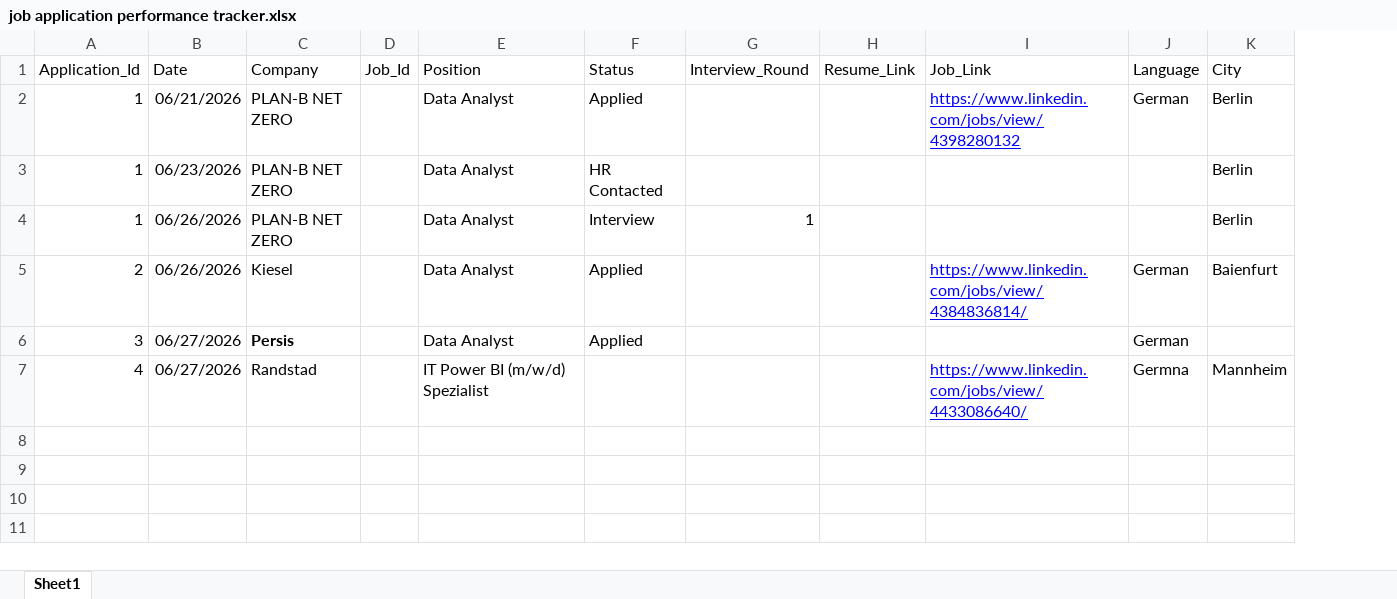
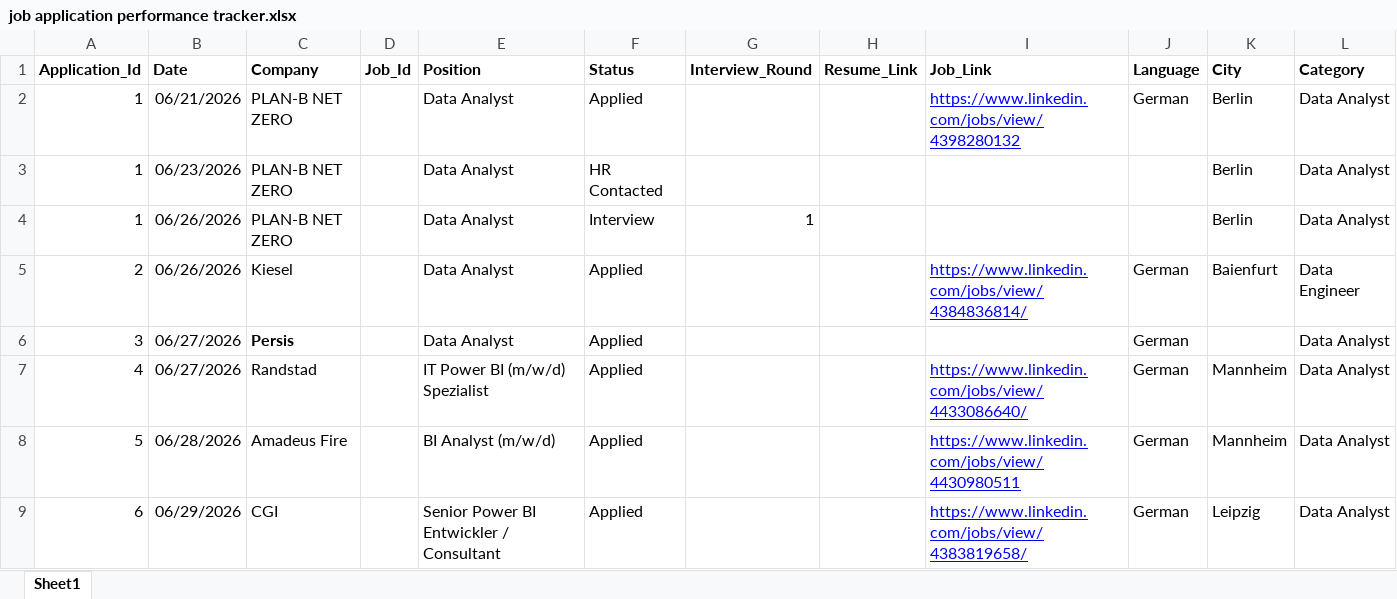
Before and after one commit to Usama00004/Application_Tracker, an Excel workbook: job application performance tracker.xlsx, sheet Sheet1, drawn as a sheet; values as stored, in another font and other column widths than the file's, no borders; charts and pictures not drawn; the diff names each change by its address in the sheet, - before the commit and + after, or states it on an @@ line.

```diff
--- a/job application performance tracker.xlsx (sheet Sheet1)
+++ b/job application performance tracker.xlsx (sheet Sheet1)
+column L (Category), rows 2-7: Data Analyst | Data Analyst | Data Analyst | Data Engineer | Data Analyst | Data Analyst
-A1:K1 bold: off
+A1:K1 bold: on
-F7 (Status): (empty)
+F7 (Status): Applied
-J7 (Language): Germna
+J7 (Language): German
+row 8: 5 | 06/28/2026 | Amadeus Fire |  | BI Analyst (m/w/d) | Applied |  |  | https://www.linkedin.com/jobs/view/4430980511 | German | Mannheim | Data Analyst
+row 9: 6 | 06/29/2026 | CGI |  | Senior Power BI Entwickler / Consultant | Applied |  |  | https://www.linkedin.com/jobs/view/4383819658/ | German | Leipzig | Data Analyst
```
Also changed, not shown: 1 other file.
